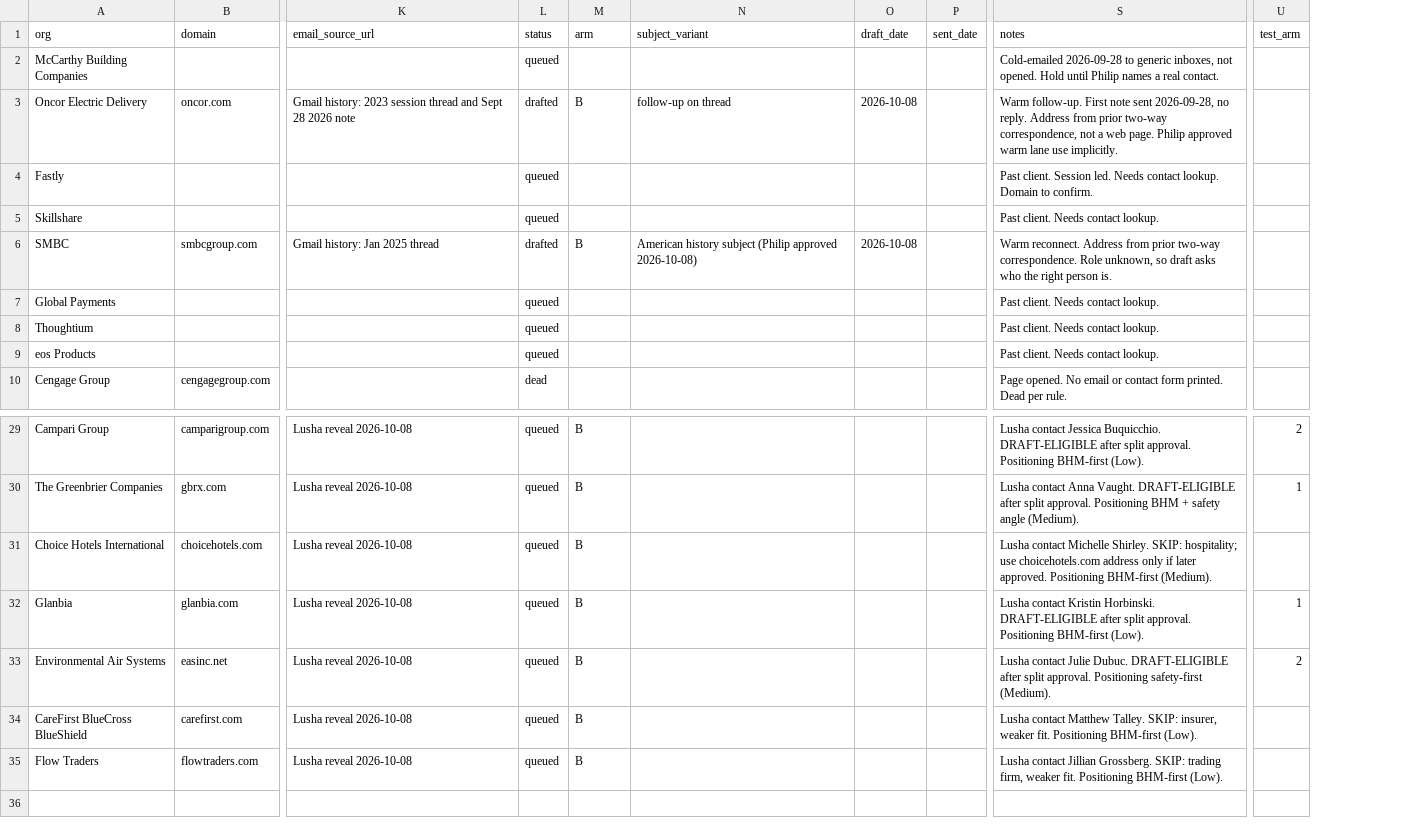
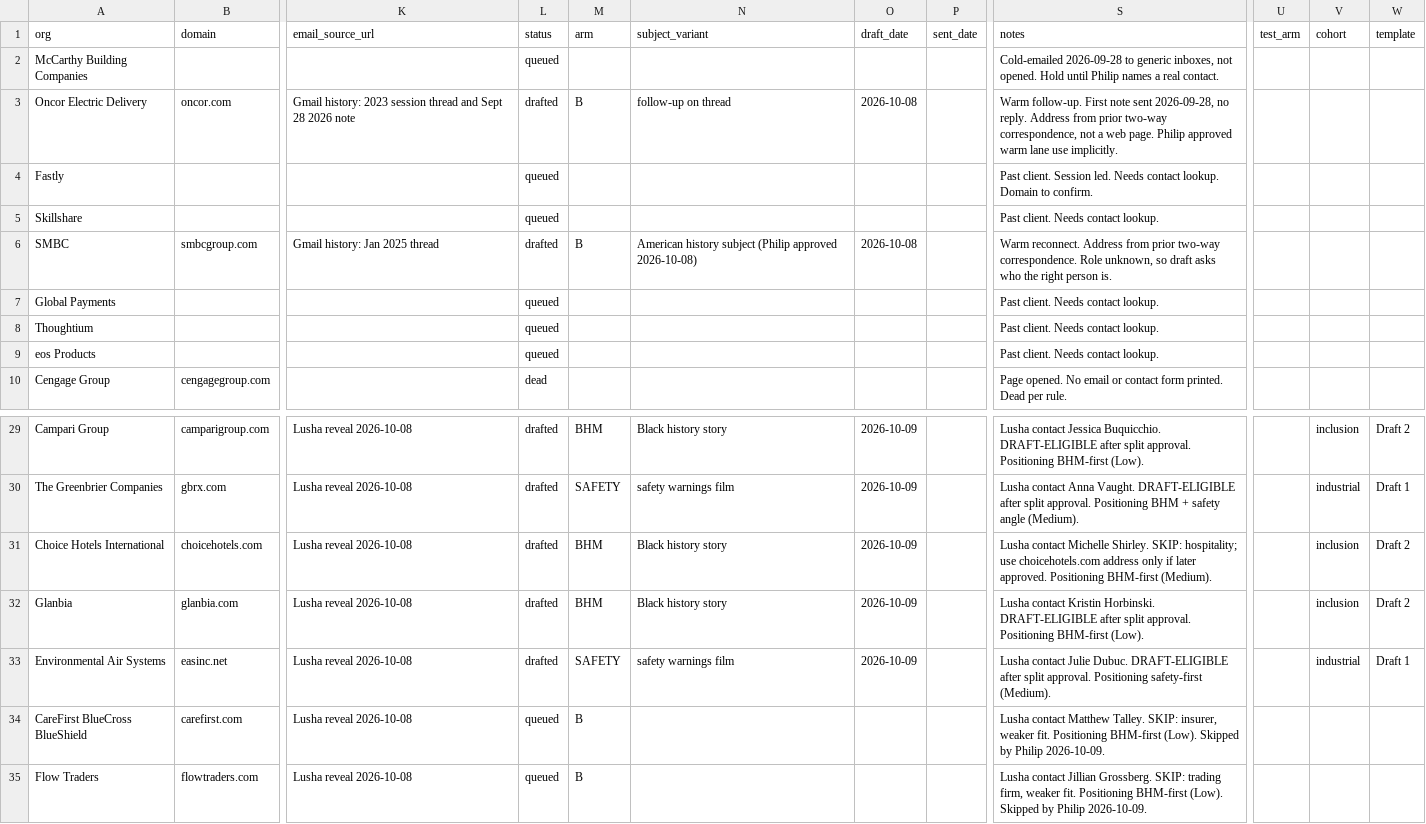
Before and after one commit to philiplightmile/theinventorlightmilemedia, a CSV file: bhm-corp/candidates.csv, drawn as a sheet; only a part is shown, gaps mark what is left out; the diff covers the shown part only; the diff names each change by its address in the sheet, - before the commit and + after, or states it on an @@ line.

```diff
--- a/bhm-corp/candidates.csv
+++ b/bhm-corp/candidates.csv
+column V (cohort), rows 29-33: inclusion | industrial | inclusion | inclusion | industrial
+column W (template), rows 29-33: Draft 2 | Draft 1 | Draft 2 | Draft 2 | Draft 1
-L29:L33 (status): queued
+L29:L33 (status): drafted
-M29 (arm): B
+M29 (arm): BHM
-N29 (subject_variant): (empty)
+N29 (subject_variant): Black history story
-O29:O33 (draft_date): (empty)
+O29:O33 (draft_date): 2026-10-09
-U29 (test_arm): 2
+U29 (test_arm): (empty)
-M30 (arm): B
+M30 (arm): SAFETY
-N30 (subject_variant): (empty)
+N30 (subject_variant): safety warnings film
-U30 (test_arm): 1
+U30 (test_arm): (empty)
-M31:M32 (arm): B
+M31:M32 (arm): BHM
-N31:N32 (subject_variant): (empty)
+N31:N32 (subject_variant): Black history story
-U32 (test_arm): 1
+U32 (test_arm): (empty)
-M33 (arm): B
+M33 (arm): SAFETY
-N33 (subject_variant): (empty)
+N33 (subject_variant): safety warnings film
-U33 (test_arm): 2
+U33 (test_arm): (empty)
-S34 (notes): …BHM-first (Low).
+S34 (notes): …BHM-first (Low). Skipped by Philip 2026-10-09.
-S35 (notes): …BHM-first (Low).
+S35 (notes): …BHM-first (Low). Skipped by Philip 2026-10-09.
```
Also changed, not shown: 49 edited cells elsewhere in this file, 2 other files.
